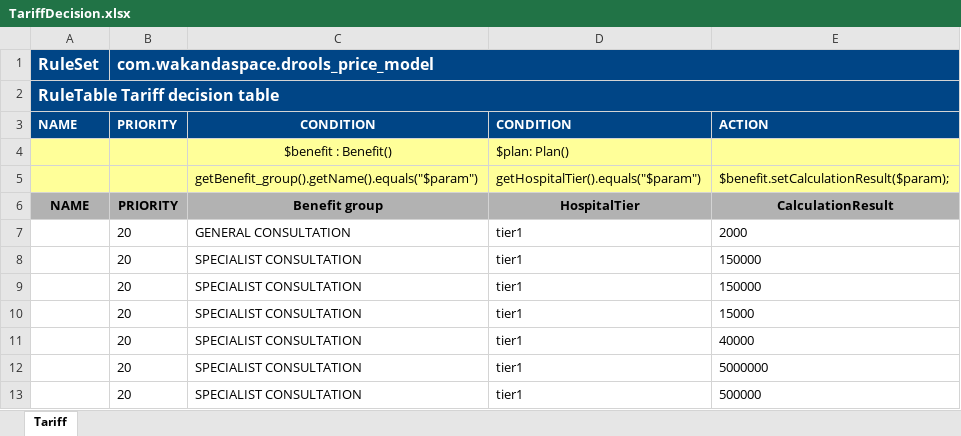
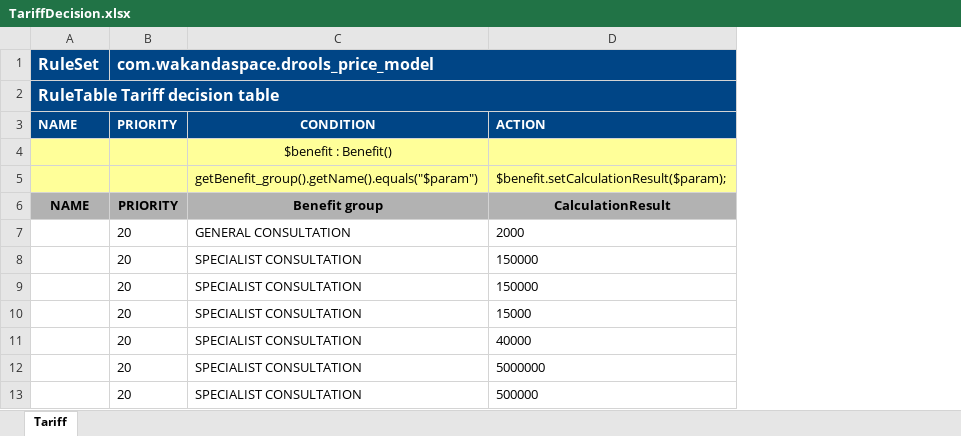
Before and after one commit to Satadl/drools-price-model, an Excel workbook: src/main/resources/com/wakandaspace/drools_price_model/TariffDecision.xlsx, sheet Tariff, drawn as a sheet; only a part is shown; values as stored, in another font and other column widths than the file's, no borders; the diff names each change by its address in the sheet, - before the commit and + after, or states it on an @@ line.

Commit message:
Uploaded 10-May-2021 12:44:56 {/src/main/resources/com/wakandaspace/drools_price_model/TariffDecision.xlsx}

```diff
--- a/src/main/resources/com/wakandaspace/drools_price_model/TariffDecision.xlsx (sheet Tariff)
+++ b/src/main/resources/com/wakandaspace/drools_price_model/TariffDecision.xlsx (sheet Tariff)
-column D, rows 3-13: CONDITION | $plan: Plan() | getHospitalTier().equals("$param") | HospitalTier | tier1 | tier1 | tier1 | tier1 | tier1 | tier1 | tier1
```
